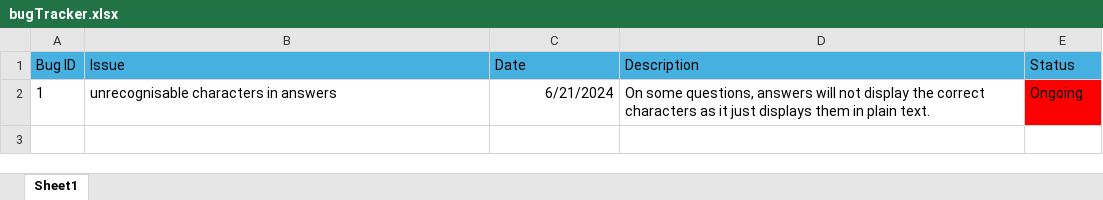
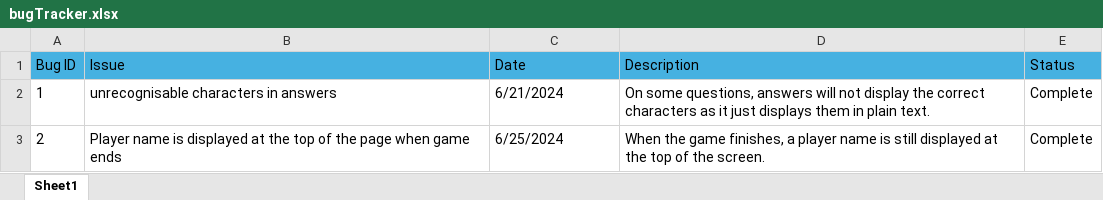
Before and after one commit to Jonesy2202/QuizGameAPI, an Excel workbook: Documentation/bugTracker.xlsx, sheet Sheet1, drawn as a sheet; values as stored, in another font and other column widths than the file's, no borders; conditional formats not drawn; the diff names each change by its address in the sheet, - before the commit and + after, or states it on an @@ line.

Commit message:
Fixed an issue with answers and questions being displayed incorrectly. should now display with hthe correct characters.
added some code for being able to add some preferences for future features.

```diff
--- a/Documentation/bugTracker.xlsx (sheet Sheet1)
+++ b/Documentation/bugTracker.xlsx (sheet Sheet1)
-C2 alignment: right
+C2 alignment: left
-E2 (Status): Ongoing
+E2 (Status): Complete
-E2 fill: #FF0000
+E2 fill: none
+row 3: 2 | Player name is displayed at the top of the page when game ends | 6/25/2024 | When the game finishes, a player name is still displayed at the top of the screen. | Complete
```
Also changed, not shown: 2 other files.
